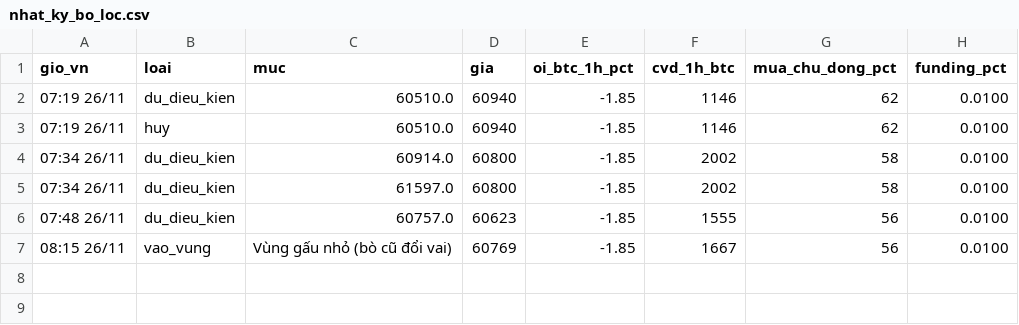
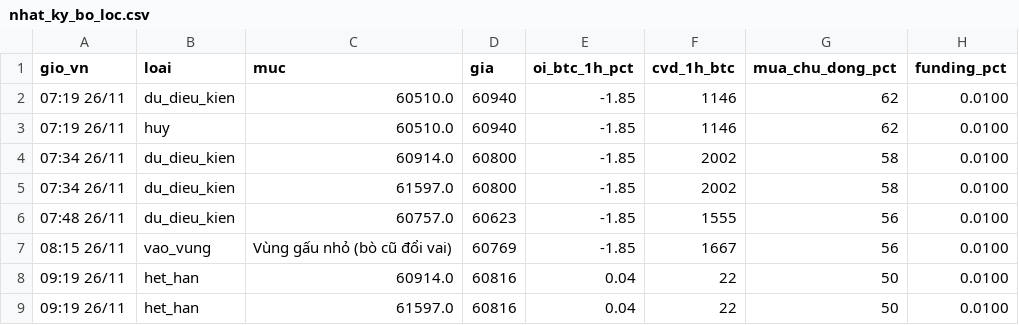
Before and after one commit to ngocdung210482-cloud/hop-signal, a CSV file: nhat_ky_bo_loc.csv, drawn as a sheet; the diff names each change by its address in the sheet, - before the commit and + after, or states it on an @@ line.

```diff
--- a/nhat_ky_bo_loc.csv
+++ b/nhat_ky_bo_loc.csv
+row 8: 09:19 26/11 | het_han | 60914.0 | 60816 | 0.04 | 22 | 50 | 0.0100
+row 9: 09:19 26/11 | het_han | 61597.0 | 60816 | 0.04 | 22 | 50 | 0.0100
```
Also changed, not shown: nhat_ky_tin_hieu.csv.
